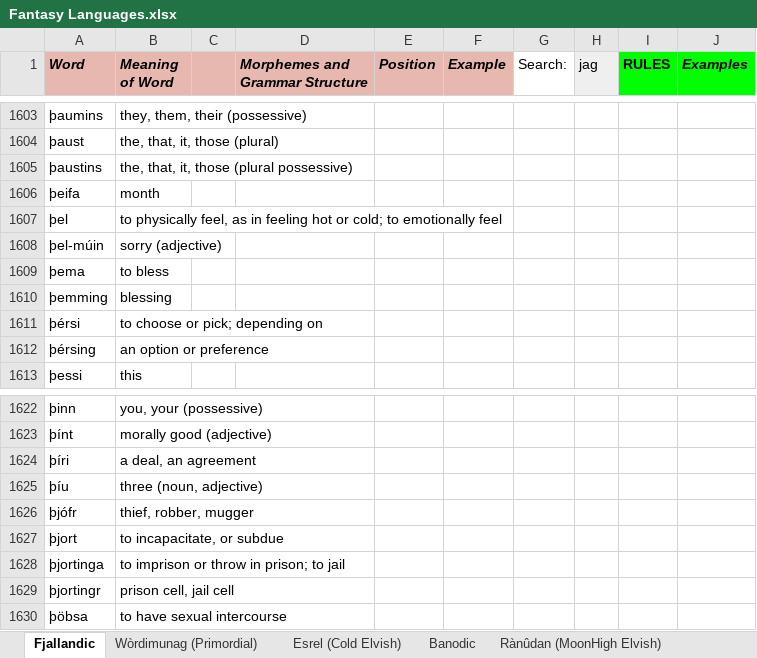
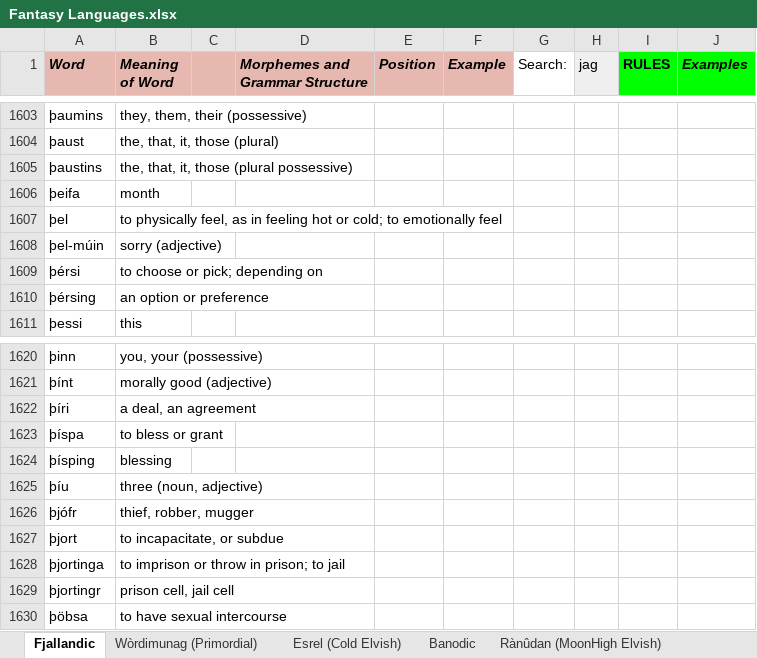
Before and after one commit to Oneo64/Auldworlde, an Excel workbook: Literature/Languages/Fantasy Languages.xlsx, sheet Fjallandic, drawn as a sheet; only a part is shown, gaps mark what is left out; values as stored, in another font and other column widths than the file's, no borders; charts and pictures not drawn; removed rows and columns are numbered as before the commit, all else as after; the diff names each change by its address in the sheet, - before the commit and + after, or states it on an @@ line.

Commit message:
Update Fantasy Languages.xlsx

```diff
--- a/Literature/Languages/Fantasy Languages.xlsx (sheet Fjallandic)
+++ b/Literature/Languages/Fantasy Languages.xlsx (sheet Fjallandic)
-row 1609: þema | to bless
-row 1610: þemming | blessing
+row 1623: þíspa | to bless or grant
+row 1624: þísping | blessing
```
